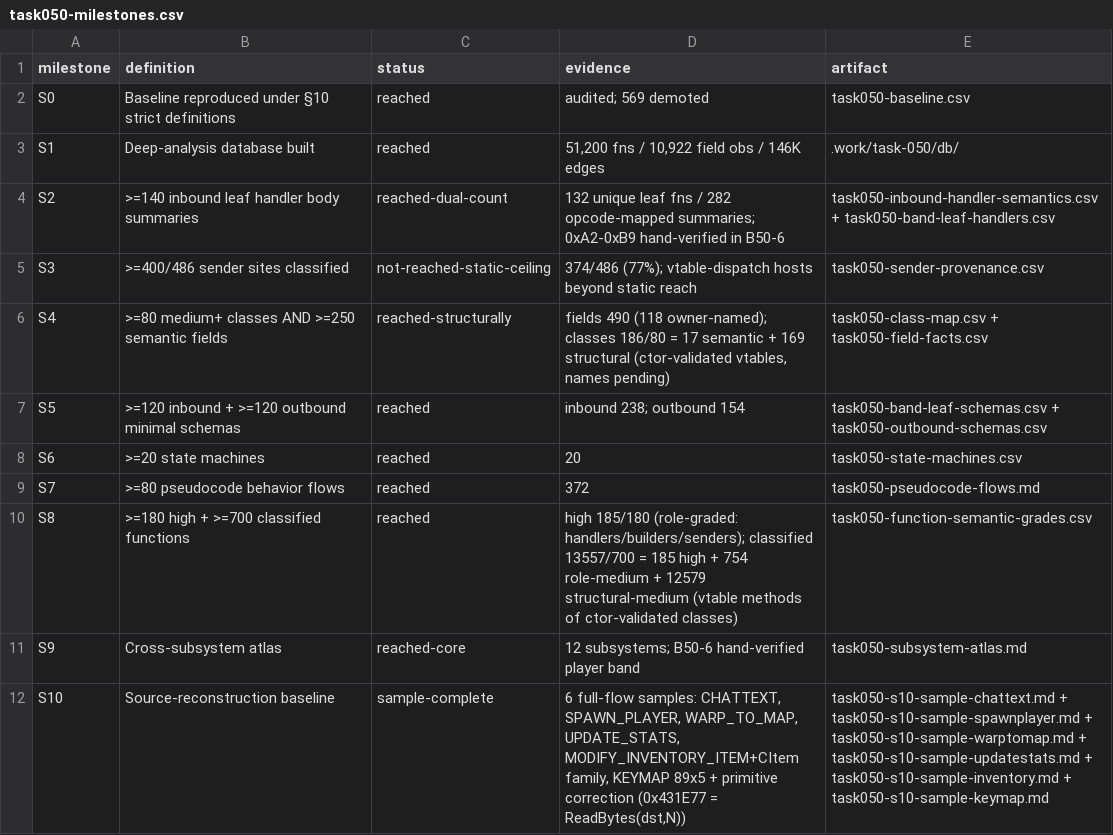
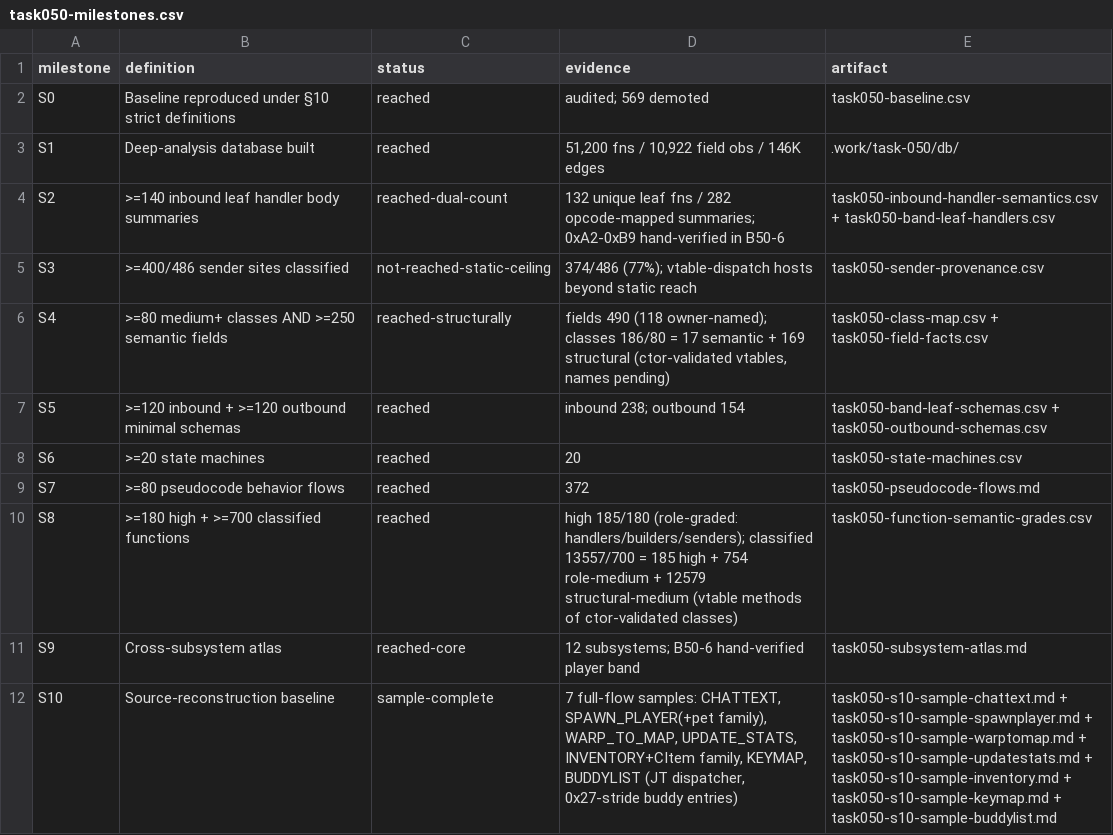
Before and after one commit to lithdoo/adventure-island, a CSV file: result/task050-milestones.csv, drawn as a sheet.

```diff
--- a/result/task050-milestones.csv
+++ b/result/task050-milestones.csv
@@ -11,2 +11,2 @@ S8,>=180 high + >=700 classified functions,reached,high 185/180 (role-graded: ha
 S9,Cross-subsystem atlas,reached-core,12 subsystems; B50-6 hand-verified player band,task050-subsystem-atlas.md
-S10,Source-reconstruction baseline,sample-complete,"6 full-flow samples: CHATTEXT, SPAWN_PLAYER, WARP_TO_MAP, UPDATE_STATS, MODIFY_INVENTORY_ITEM+CItem family, KEYMAP 89x5 + primitive correction (0x431E77 = ReadBytes(dst,N))",task050-s10-sample-chattext.md + task050-s10-sample-spawnplayer.md + task050-s10-sample-warptomap.md + task050-s10-sample-updatestats.md + task050-s10-sample-inventory.md + task050-s10-sample-keymap.md
+S10,Source-reconstruction baseline,sample-complete,"7 full-flow samples: CHATTEXT, SPAWN_PLAYER(+pet family), WARP_TO_MAP, UPDATE_STATS, INVENTORY+CItem family, KEYMAP, BUDDYLIST (JT dispatcher, 0x27-stride buddy entries)",task050-s10-sample-chattext.md + task050-s10-sample-spawnplayer.md + task050-s10-sample-warptomap.md + task050-s10-sample-updatestats.md + task050-s10-sample-inventory.md + task050-s10-sample-keymap.md + task050-s10-sample-buddylist.md
```
Also changed, not shown: result/task050-class-map.csv, result/task050-field-facts.csv, 1 other file.
